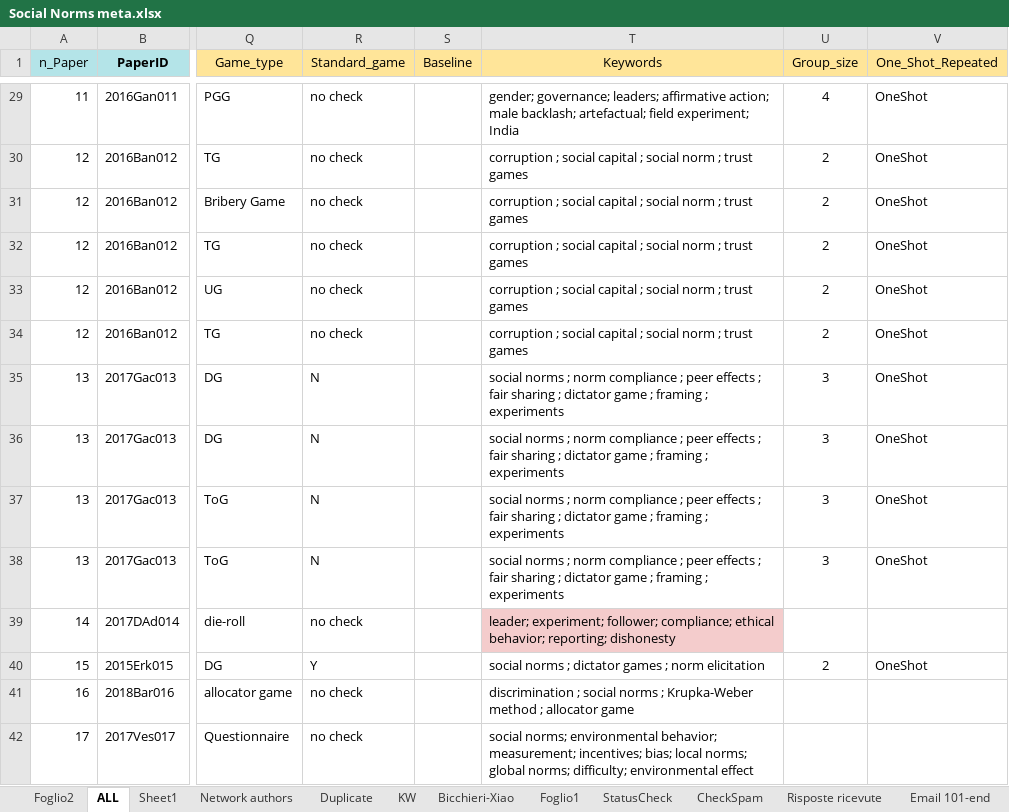
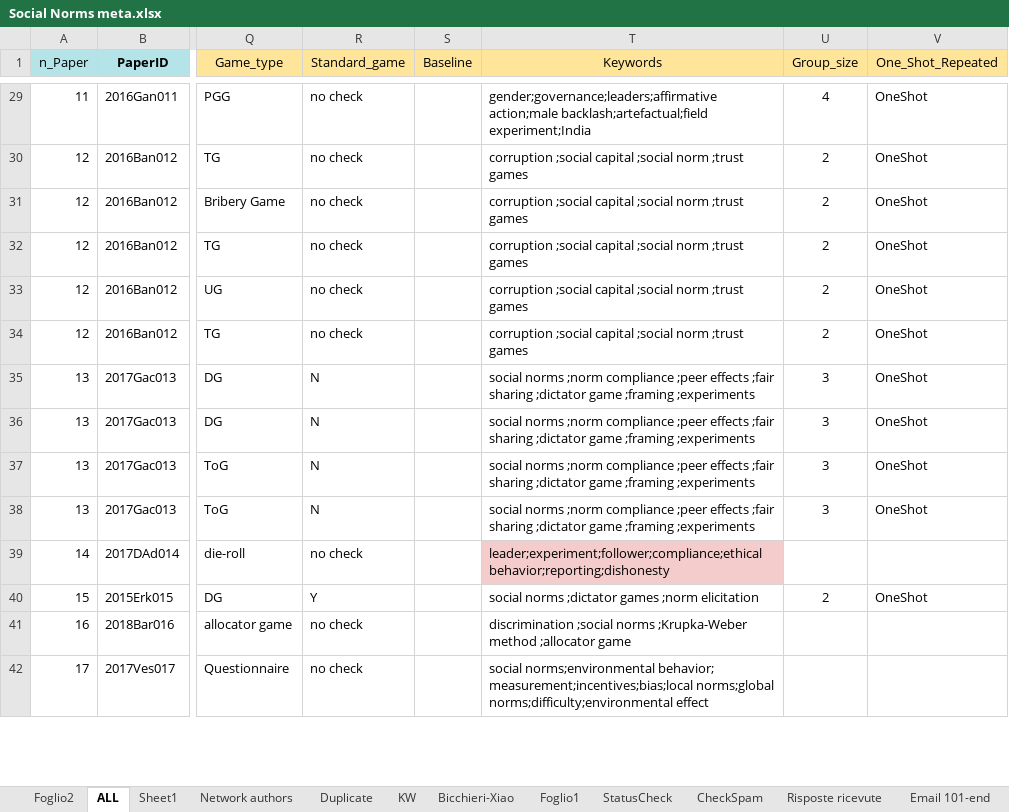
Before and after one commit to Dany389/social-norms-network-authors, an Excel workbook: Social Norms meta.xlsx, sheet ALL, drawn as a sheet; only a part is shown, gaps mark what is left out; values as stored, in another font and other column widths than the file's, no borders; charts and pictures and conditional formats not drawn; the diff covers the shown part only; the diff names each change by its address in the sheet, - before the commit and + after, or states it on an @@ line.

Commit message:
update2 social norms

```diff
--- a/Social Norms meta.xlsx (sheet ALL)
+++ b/Social Norms meta.xlsx (sheet ALL)
-T29 (Keywords): gender; governance; leaders; affirmative action; male backlash; artefactual; field experiment; India
+T29 (Keywords): gender;governance;leaders;affirmative action;male backlash;artefactual;field experiment;India
-T30:T34 (Keywords): corruption ; social capital ; social norm ; trust games
+T30:T34 (Keywords): corruption ;social capital ;social norm ;trust games
-T35:T38 (Keywords): social norms ; norm compliance ; peer effects ; fair sharing ; dictator game ; framing ; experiments
+T35:T38 (Keywords): social norms ;norm compliance ;peer effects ;fair sharing ;dictator game ;framing ;experiments
-T39 (Keywords): leader; experiment; follower; compliance; ethical behavior; reporting; dishonesty
+T39 (Keywords): leader;experiment;follower;compliance;ethical behavior;reporting;dishonesty
-T40 (Keywords): social norms ; dictator games ; norm elicitation
+T40 (Keywords): social norms ;dictator games ;norm elicitation
-T41 (Keywords): discrimination ; social norms ; Krupka-Weber method ; allocator game
+T41 (Keywords): discrimination ;social norms ;Krupka-Weber method ;allocator game
-T42 (Keywords): social norms; environmental behavior; measurement; incentives; bias; local norms; global norms; difficulty; environmental effect
+T42 (Keywords): social norms;environmental behavior; measurement;incentives;bias;local norms;global norms;difficulty;environmental effect
```
Also changed, not shown: 461 edited cells elsewhere in this sheet, charts or pictures.
